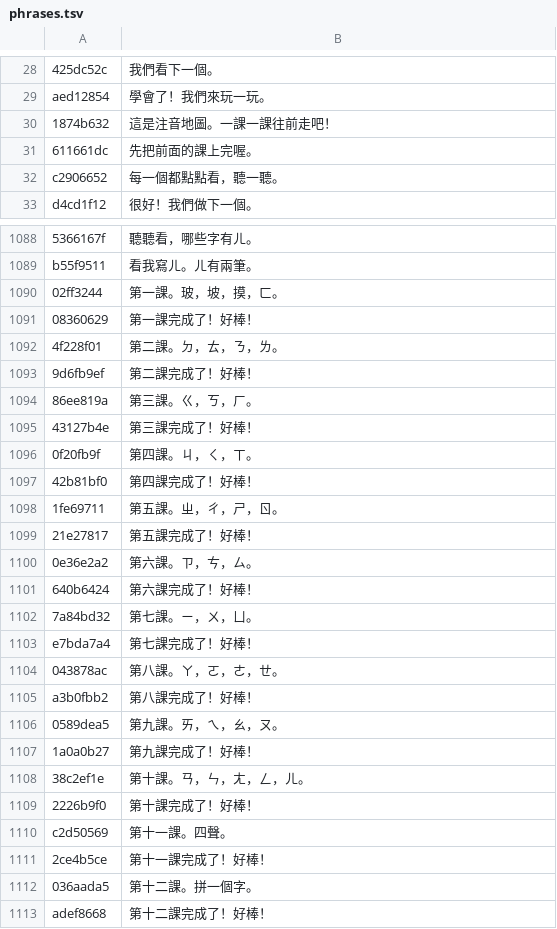
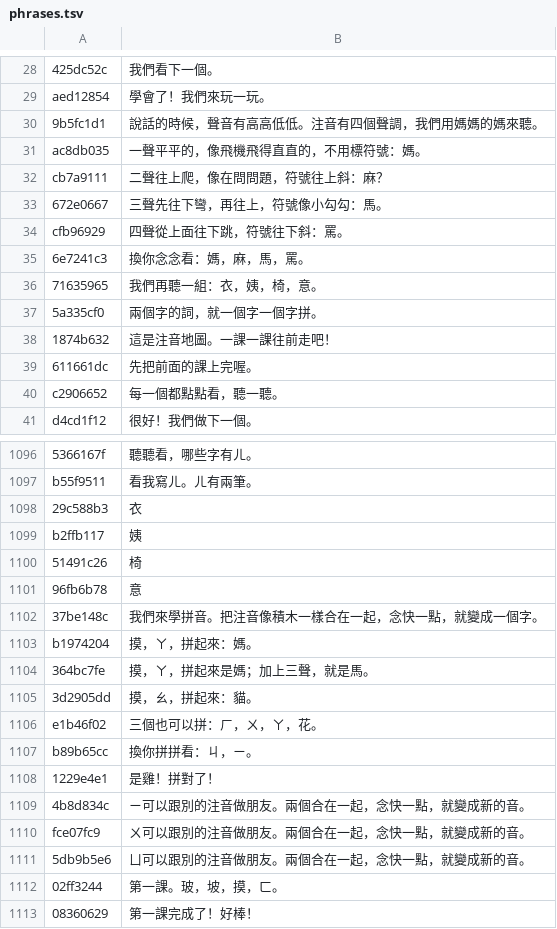
Before and after one commit to K-Mertin/littlethings, a TSV file: zhuyin/audio/phrases.tsv, drawn as a sheet; only a part is shown, gaps mark what is left out; the shorter side is filled out with more unchanged rows; the diff names each change by its address in the sheet, - before the commit and + after, or states it on an @@ line.

```diff
--- a/zhuyin/audio/phrases.tsv
+++ b/zhuyin/audio/phrases.tsv
+row 30: 9b5fc1d1 | 說話的時候，聲音有高高低低。注音有四個聲調，我們用媽媽的媽來聽。
+row 31: ac8db035 | 一聲平平的，像飛機飛得直直的，不用標符號：媽。
+row 32: cb7a9111 | 二聲往上爬，像在問問題，符號往上斜：麻？
+row 33: 672e0667 | 三聲先往下彎，再往上，符號像小勾勾：馬。
+row 34: cfb96929 | 四聲從上面往下跳，符號往下斜：罵。
+row 35: 6e7241c3 | 換你念念看：媽，麻，馬，罵。
+row 36: 71635965 | 我們再聽一組：衣，姨，椅，意。
+row 37: 5a335cf0 | 兩個字的詞，就一個字一個字拼。
@@ row 2001 moved to row 1098: 29c588b3 @@
@@ row 2004 moved to row 1099: b2ffb117 @@
@@ row 2007 moved to row 1100: 51491c26 @@
@@ row 2010 moved to row 1101: 96fb6b78 @@
+row 1102: 37be148c | 我們來學拼音。把注音像積木一樣合在一起，念快一點，就變成一個字。
+row 1103: b1974204 | 摸，ㄚ，拼起來：媽。
+row 1104: 364bc7fe | 摸，ㄚ，拼起來是媽；加上三聲，就是馬。
+row 1105: 3d2905dd | 摸，ㄠ，拼起來：貓。
+row 1106: e1b46f02 | 三個也可以拼：ㄏ，ㄨ，ㄚ，花。
+row 1107: b89b65cc | 換你拼拼看：ㄐ，ㄧ。
+row 1108: 1229e4e1 | 是雞！拼對了！
+row 1109: 4b8d834c | ㄧ可以跟別的注音做朋友。兩個合在一起，念快一點，就變成新的音。
+row 1110: fce07fc9 | ㄨ可以跟別的注音做朋友。兩個合在一起，念快一點，就變成新的音。
+row 1111: 5db9b5e6 | ㄩ可以跟別的注音做朋友。兩個合在一起，念快一點，就變成新的音。
```
Also changed, not shown: 21 other files.
